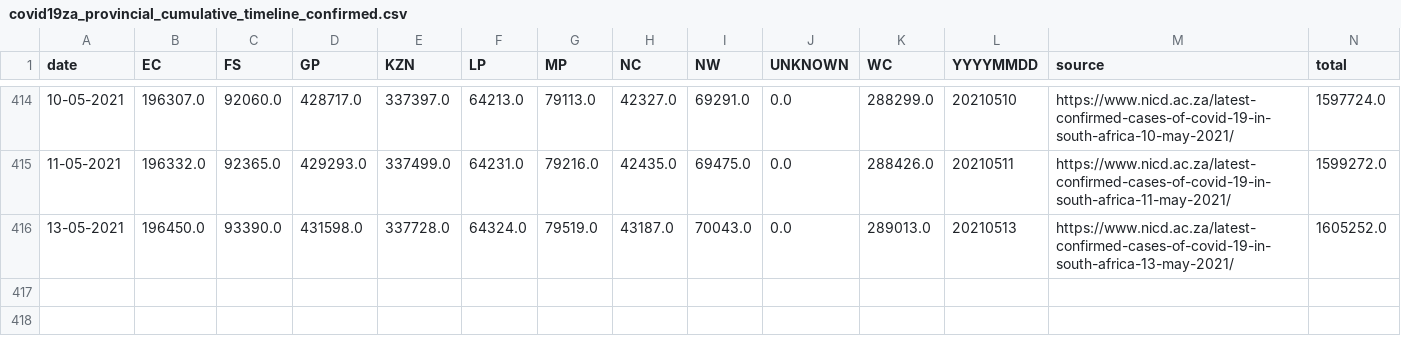
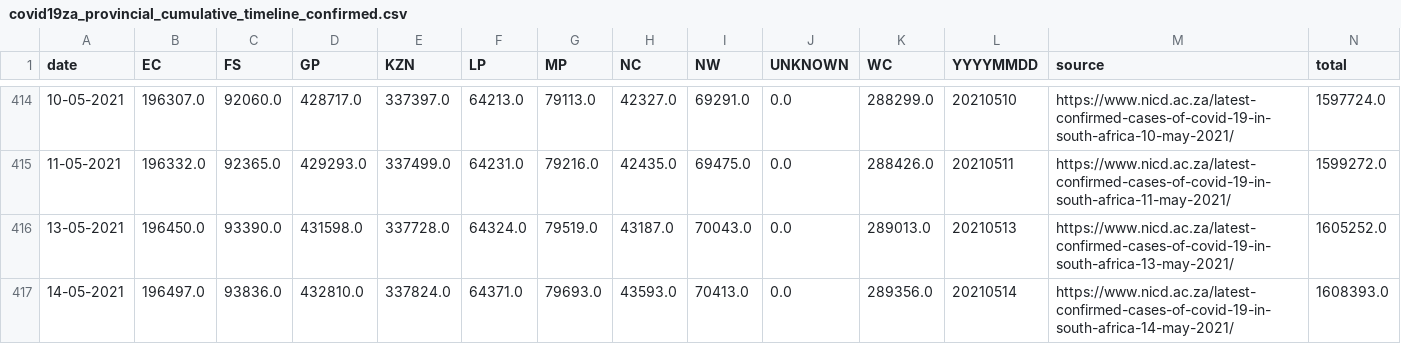
Before and after one commit to SimonRosen173/Covid19SAData_Data, a CSV file: data/scraped/covid19za_provincial_cumulative_timeline_confirmed.csv, drawn as a sheet; only a part is shown, gaps mark what is left out; the diff names each change by its address in the sheet, - before the commit and + after, or states it on an @@ line.

Commit message:
Data updated @ Sat May 15 04:07:20 UTC 2021

```diff
--- a/data/scraped/covid19za_provincial_cumulative_timeline_confirmed.csv
+++ b/data/scraped/covid19za_provincial_cumulative_timeline_confirmed.csv
+row 417: 14-05-2021 | 196497.0 | 93836.0 | 432810.0 | 337824.0 | 64371.0 | 79693.0 | 43593.0 | 70413.0 | 0.0 | 289356.0 | 20210514 | https://www.nicd.ac.za/latest-confirmed-cases-of-covid-19-in-south-africa-14-may-2021/ | 1608393.0
```
Also changed, not shown: data/sa/all_cum_data.csv, data/sa/all_daily_data.csv, 9 other files.
